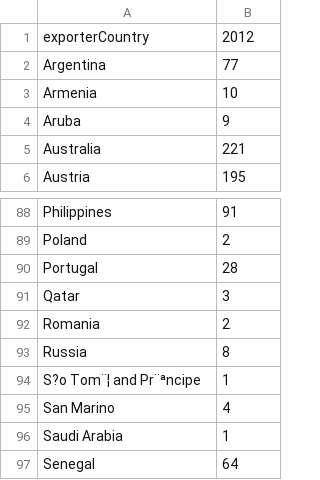
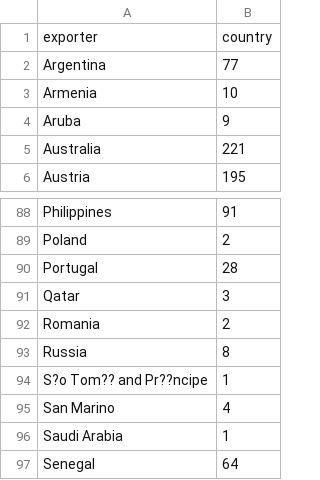
Before and after one commit to iiichenW/SDC_data, a CSV file: geomap/exporter_2012.csv, drawn as a sheet; only a part is shown, gaps mark what is left out; removed rows and columns are numbered as before the commit, all else as after; the diff names each change by its address in the sheet, - before the commit and + after, or states it on an @@ line.

```diff
--- a/geomap/exporter_2012.csv
+++ b/geomap/exporter_2012.csv
-row 1: exporterCountry | 2012
+row 1: exporter | country
-A94: S?o Tom¨¦ and Pr¨ªncipe
+A94: S?o Tom?? and Pr??ncipe
```
Also changed, not shown: geomap/exporter_2013.csv, geomap/exporter_2014.csv, 18 other files.
